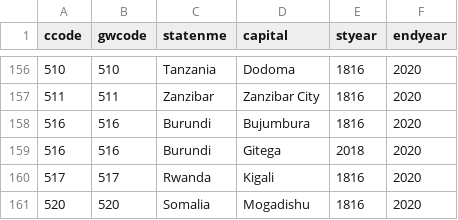
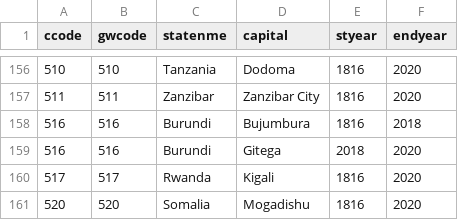
Before and after one commit to svmiller/peacesciencer, a CSV file: data-raw/capitals/capitals.csv, drawn as a sheet; only a part is shown, gaps mark what is left out.

```diff
--- a/data-raw/capitals/capitals.csv
+++ b/data-raw/capitals/capitals.csv
@@ -157,3 +157,3 @@ ccode,gwcode,statenme,capital,styear,endyear
 511,511,Zanzibar,Zanzibar City,1816,2020
-516,516,Burundi,Bujumbura,1816,2020
+516,516,Burundi,Bujumbura,1816,2018
 516,516,Burundi,Gitega,2018,2020
```
Also changed, not shown: 4 other files.
